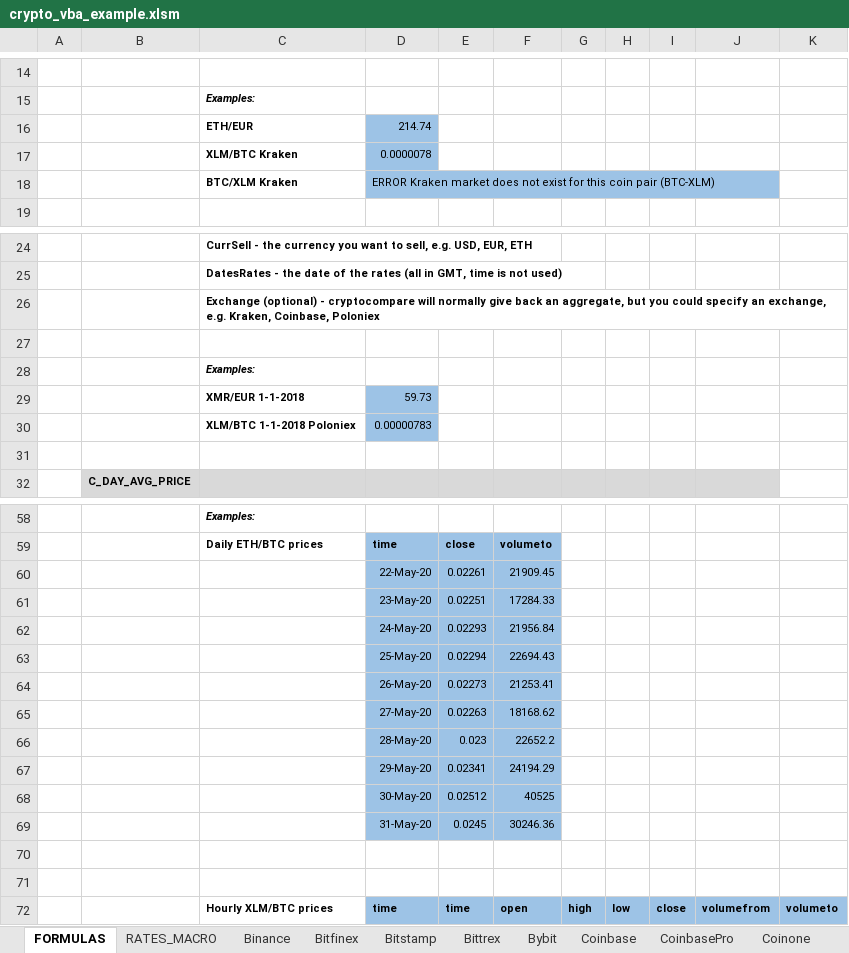
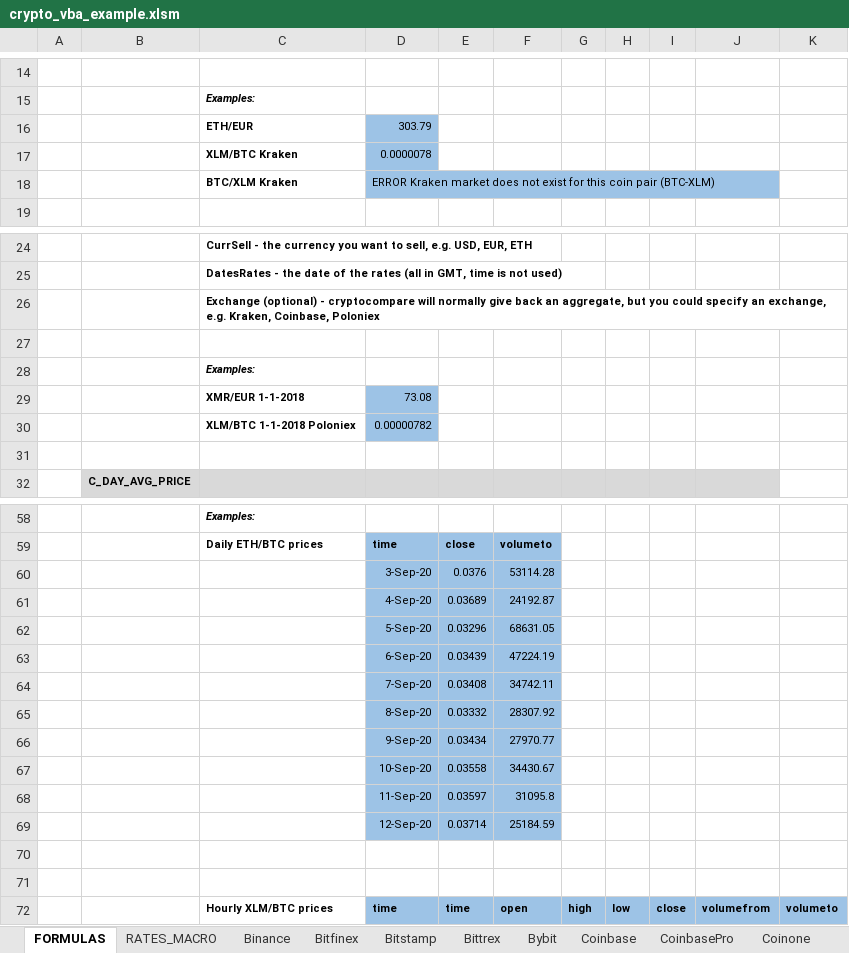
Before and after one commit to krijnsent/crypto_vba, an Excel workbook: crypto_vba_example.xlsm, sheet FORMULAS, drawn as a sheet; only a part is shown, gaps mark what is left out; values as stored, in another font and other column widths than the file's, no borders; removed rows and columns are numbered as before the commit, all else as after; the diff names each change by its address in the sheet, - before the commit and + after, or states it on an @@ line.

```diff
--- a/crypto_vba_example.xlsm (sheet FORMULAS)
+++ b/crypto_vba_example.xlsm (sheet FORMULAS)
-D16: 214.74
+D16: 303.79
-D29: 59.73
+D29: 73.08
-D30: 0.00000783
+D30: 0.00000782
-row 60:  |  |  | 22-May-20 | 0.02261 | 21909.45
-row 61:  |  |  | 23-May-20 | 0.02251 | 17284.33
-row 62:  |  |  | 24-May-20 | 0.02293 | 21956.84
-row 63:  |  |  | 25-May-20 | 0.02294 | 22694.43
-row 64:  |  |  | 26-May-20 | 0.02273 | 21253.41
-row 65:  |  |  | 27-May-20 | 0.02263 | 18168.62
-row 66:  |  |  | 28-May-20 | 0.023 | 22652.2
-row 67:  |  |  | 29-May-20 | 0.02341 | 24194.29
-row 68:  |  |  | 30-May-20 | 0.02512 | 40525
-row 69:  |  |  | 31-May-20 | 0.0245 | 30246.36
+row 60:  |  |  | 3-Sep-20 | 0.0376 | 53114.28
+row 61:  |  |  | 4-Sep-20 | 0.03689 | 24192.87
+row 62:  |  |  | 5-Sep-20 | 0.03296 | 68631.05
+row 63:  |  |  | 6-Sep-20 | 0.03439 | 47224.19
+row 64:  |  |  | 7-Sep-20 | 0.03408 | 34742.11
+row 65:  |  |  | 8-Sep-20 | 0.03332 | 28307.92
+row 66:  |  |  | 9-Sep-20 | 0.03434 | 27970.77
+row 67:  |  |  | 10-Sep-20 | 0.03558 | 34430.67
+row 68:  |  |  | 11-Sep-20 | 0.03597 | 31095.8
+row 69:  |  |  | 12-Sep-20 | 0.03714 | 25184.59
```
Also changed, not shown: charts or pictures, 2 other files.
